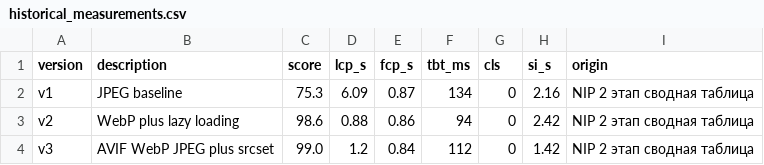
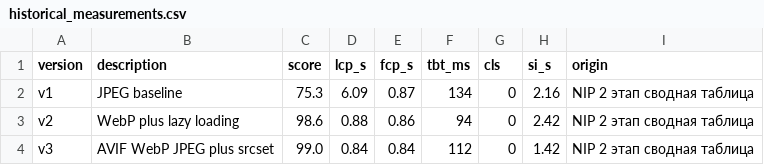
Before and after one commit to nemif/microblog-research-site, a CSV file: data/historical_measurements.csv, drawn as a sheet.

Commit message:
Restore verified research measurements

```diff
--- a/data/historical_measurements.csv
+++ b/data/historical_measurements.csv
@@ -3,2 +3,2 @@ v1,JPEG baseline,75.3,6.09,0.87,134,0,2.16,NIР 2 этап сводная таб
 v2,WebP plus lazy loading,98.6,0.88,0.86,94,0,2.42,NIР 2 этап сводная таблица
-v3,AVIF WebP JPEG plus srcset,99.0,1.2,0.84,112,0,1.42,NIР 2 этап сводная таблица
+v3,AVIF WebP JPEG plus srcset,99.0,0.84,0.84,112,0,1.42,NIР 2 этап сводная таблица
```
